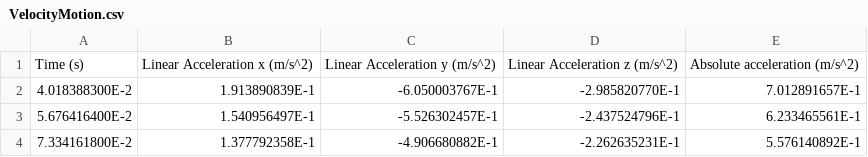
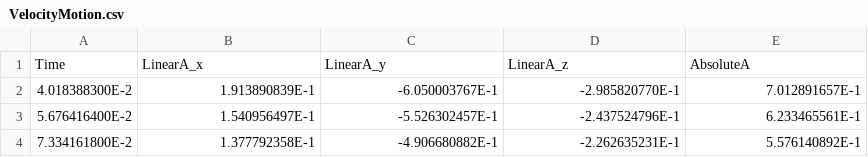
Before and after one commit to fizzixprof/graphing, a CSV file: VelocityMotion.csv, drawn as a sheet; only a part is shown; removed rows and columns are numbered as before the commit, all else as after; the diff names each change by its address in the sheet, - before the commit and + after, or states it on an @@ line.

Commit message:
Update VelocityMotion.csv

```diff
--- a/VelocityMotion.csv
+++ b/VelocityMotion.csv
-row 1: Time (s) | Linear Acceleration x (m/s^2) | Linear Acceleration y (m/s^2) | Linear Acceleration z (m/s^2) | Absolute acceleration (m/s^2)
+row 1: Time | LinearA_x | LinearA_y | LinearA_z | AbsoluteA
```
